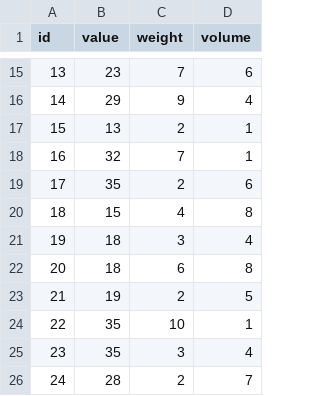
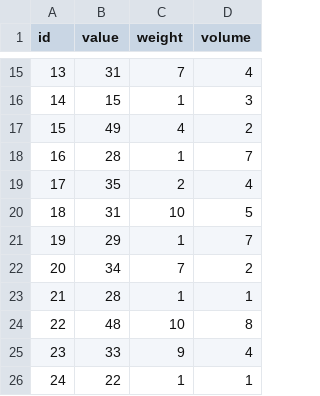
Before and after one commit to jules1952/Algorytmy-optymalizacji, a CSV file: algo/items_70.csv, drawn as a sheet; only a part is shown, gaps mark what is left out; the diff covers the shown part only.

```diff
--- a/algo/items_70.csv
+++ b/algo/items_70.csv
@@ -15,12 +15,12 @@ id,value,weight,volume
-13,23,7,6
-14,29,9,4
-15,13,2,1
-16,32,7,1
-17,35,2,6
-18,15,4,8
-19,18,3,4
-20,18,6,8
-21,19,2,5
-22,35,10,1
-23,35,3,4
-24,28,2,7
+13,31,7,4
+14,15,1,3
+15,49,4,2
+16,28,1,7
+17,35,2,4
+18,31,10,5
+19,29,1,7
+20,34,7,2
+21,28,1,1
+22,48,10,8
+23,33,9,4
+24,22,1,1
```
Also changed, not shown: 152 edited cells elsewhere in this file, algo/items_100.csv, algo/items_150.csv, 7 other files.
